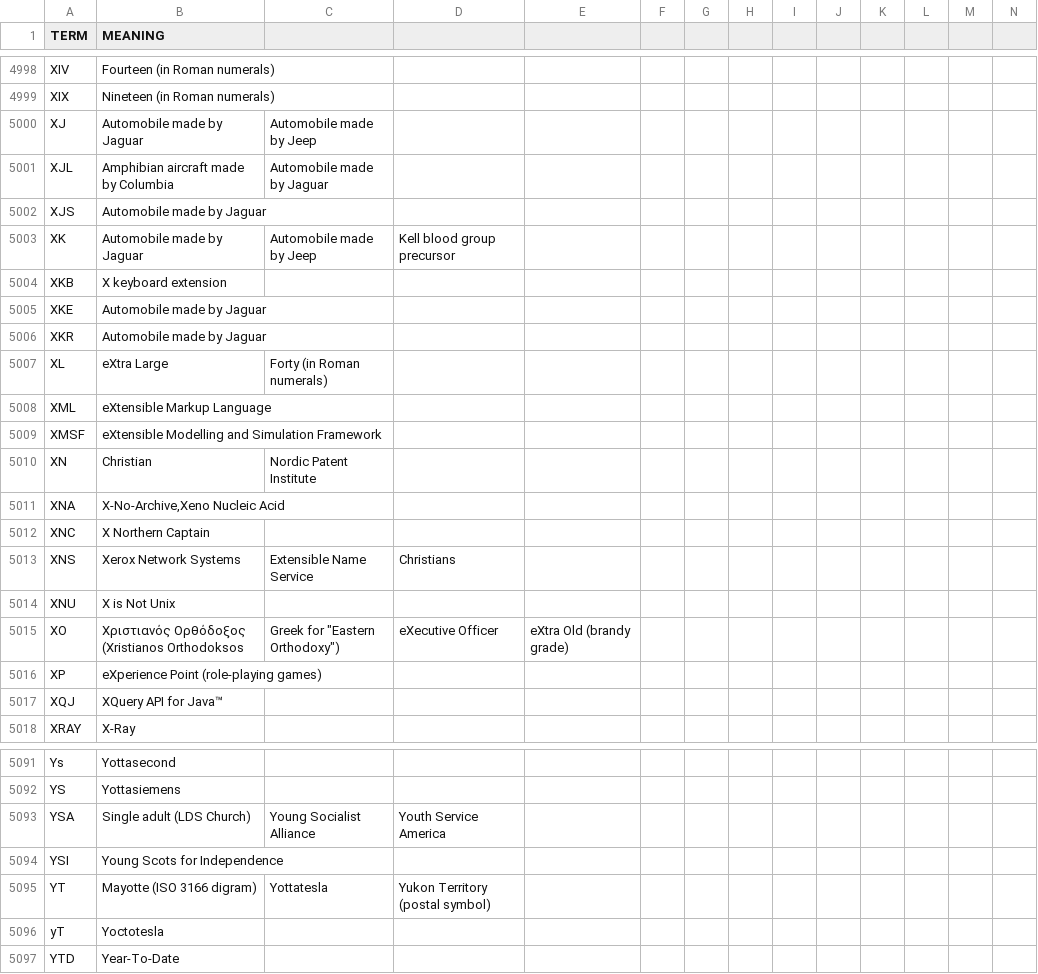
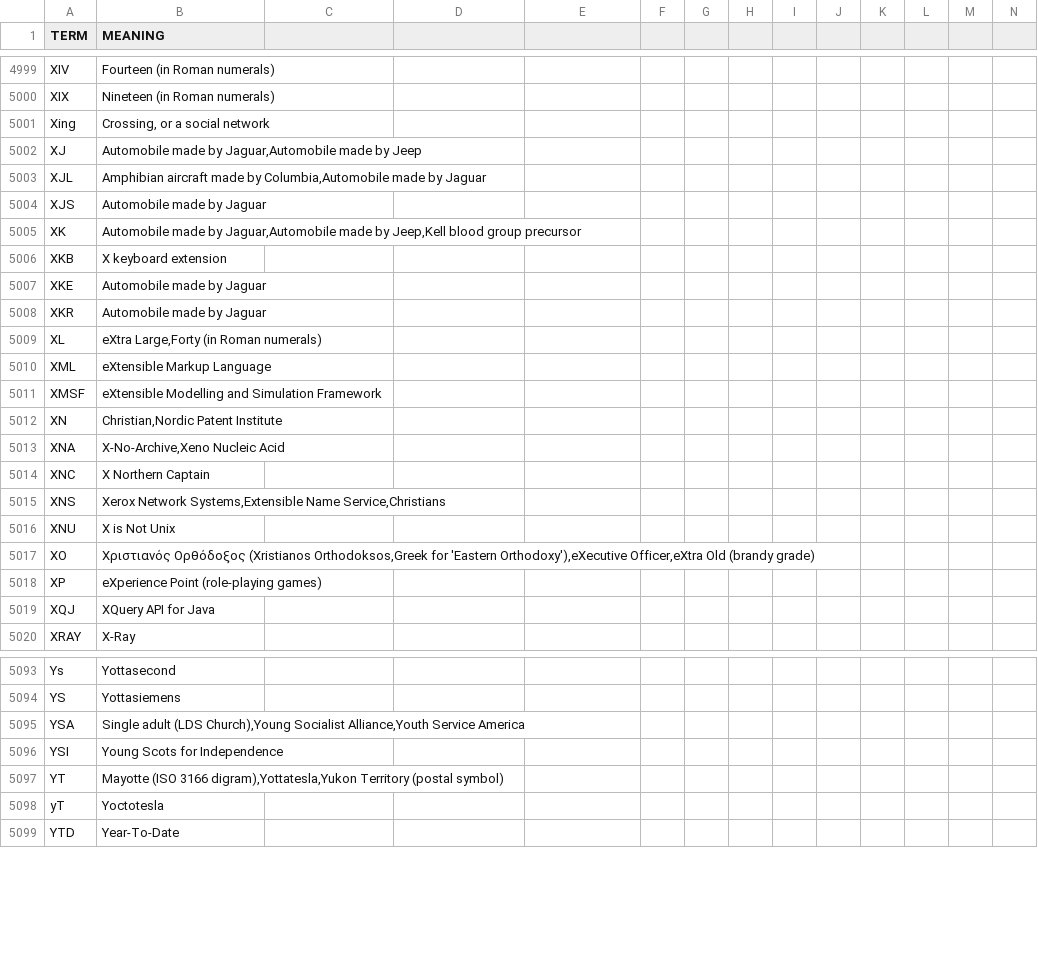
Before and after one commit to fleschutz/PowerShell, a CSV file: scripts/data/dicts/general.csv, drawn as a sheet; only a part is shown, gaps mark what is left out; addresses are those after the commit; rows hold the shown columns only; the diff covers the shown part only; the diff names each change by its address in the sheet, - before the commit and + after, or states it on an @@ line.

```diff
--- a/scripts/data/dicts/general.csv
+++ b/scripts/data/dicts/general.csv
+row 5001: Xing | Crossing, or a social network
-B5002 (MEANING): Automobile made by Jaguar
+B5002 (MEANING): Automobile made by Jaguar,Automobile made by Jeep
-C5002: Automobile made by Jeep
+C5002: (empty)
-B5003 (MEANING): …made by Columbia
+B5003 (MEANING): …made by Columbia,Automobile made by Jaguar
-C5003: Automobile made by Jaguar
+C5003: (empty)
-B5005 (MEANING): …made by Jaguar
+B5005 (MEANING): …made by Jaguar,Automobile made by Jeep,Kell blood group precursor
-C5005: Automobile made by Jeep
+C5005: (empty)
-D5005: Kell blood group precursor
+D5005: (empty)
-B5009 (MEANING): eXtra Large
+B5009 (MEANING): eXtra Large,Forty (in Roman numerals)
-C5009: Forty (in Roman numerals)
+C5009: (empty)
-B5012 (MEANING): Christian
+B5012 (MEANING): Christian,Nordic Patent Institute
-C5012: Nordic Patent Institute
+C5012: (empty)
-B5015 (MEANING): Xerox Network Systems
+B5015 (MEANING): Xerox Network Systems,Extensible Name Service,Christians
-C5015: Extensible Name Service
+C5015: (empty)
-D5015: Christians
+D5015: (empty)
-B5017 (MEANING): …Ορθόδοξος (Xristianos Orthodoksos
+B5017 (MEANING): …Ορθόδοξος (Xristianos Orthodoksos,Greek for 'Eastern Orthodoxy'),eXecutive Officer,eXtra Old (brandy grade)
-C5017: Greek for "Eastern Orthodoxy")
+C5017: (empty)
-D5017: eXecutive Officer
+D5017: (empty)
-E5017: eXtra Old (brandy grade)
+E5017: (empty)
-B5019 (MEANING): XQuery API for Java™
+B5019 (MEANING): XQuery API for Java
-B5095 (MEANING): …adult (LDS Church)
+B5095 (MEANING): …adult (LDS Church),Young Socialist Alliance,Youth Service America
-C5095: Young Socialist Alliance
+C5095: (empty)
-D5095: Youth Service America
+D5095: (empty)
-B5097 (MEANING): …(ISO 3166 digram)
+B5097 (MEANING): …(ISO 3166 digram),Yottatesla,Yukon Territory (postal symbol)
-C5097: Yottatesla
+C5097: (empty)
-D5097: Yukon Territory (postal symbol)
+D5097: (empty)
```
Also changed, not shown: 1 added row, 1 removed row and 30 edited cells elsewhere in this file, scripts/data/dicts/astronomy.csv.
